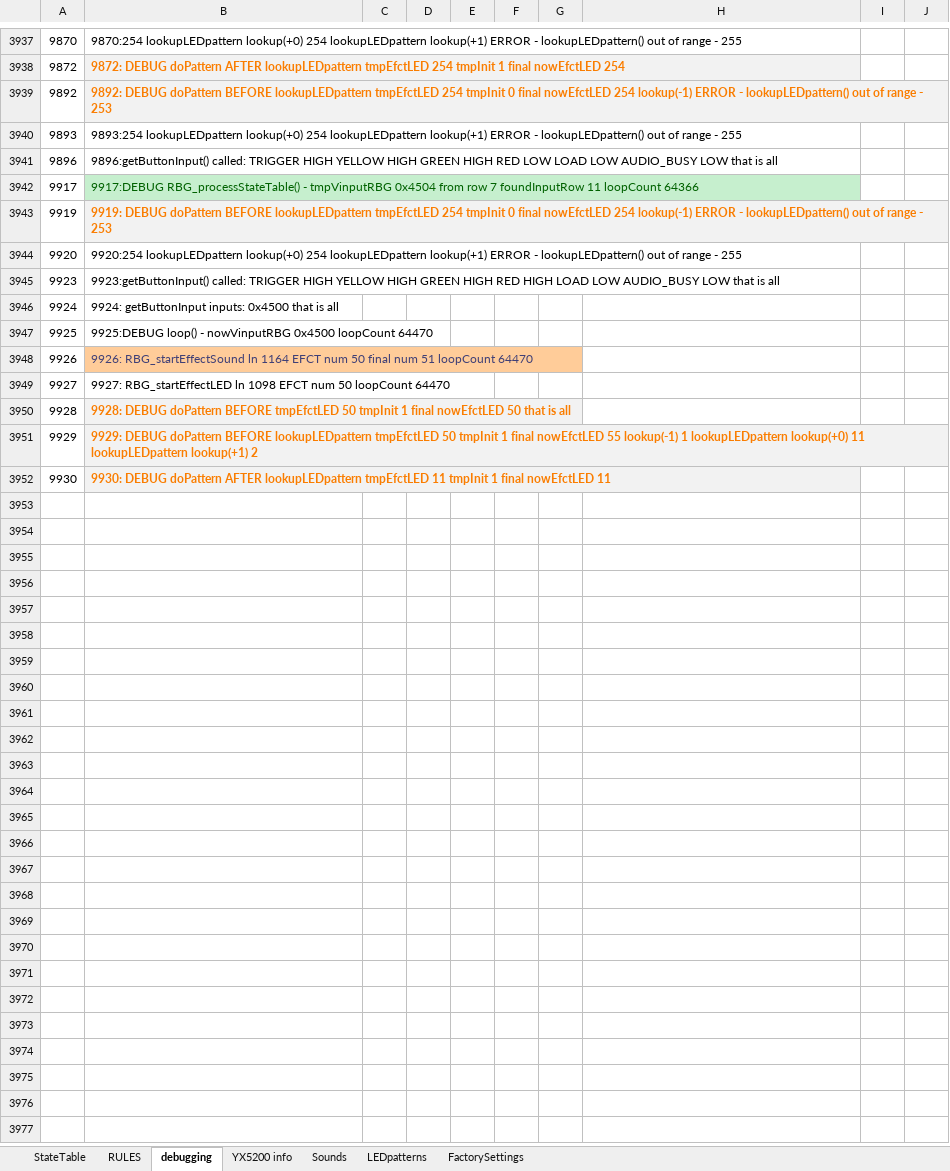
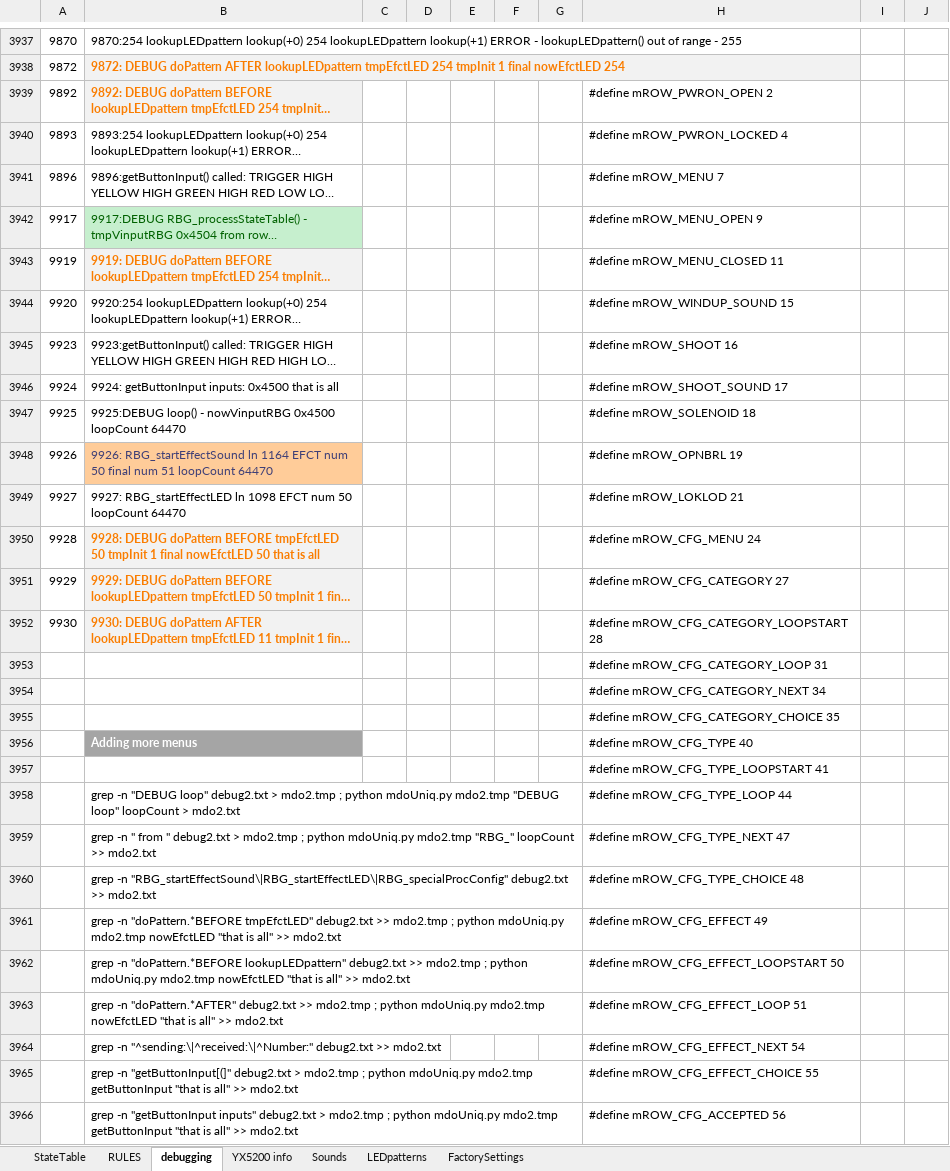
Before and after one commit to Mark-MDO47/RubberBandGun, an Excel workbook: RBG_arduino/StateTable_minimal.xlsx, sheet debugging, drawn as a sheet; only a part is shown, gaps mark what is left out; long unchanged cells end in …; values as stored, in another font and other column widths than the file's, no borders; the diff covers the shown part only; the diff names each change by its address in the sheet, - before the commit and + after, or states it on an @@ line.

```diff
--- a/RBG_arduino/StateTable_minimal.xlsx (sheet debugging)
+++ b/RBG_arduino/StateTable_minimal.xlsx (sheet debugging)
-H3939: (empty)
+H3939: #define mROW_PWRON_OPEN 2
-H3940: (empty)
+H3940: #define mROW_PWRON_LOCKED 4
-H3941: (empty)
+H3941: #define mROW_MENU 7
-H3942: (empty)
+H3942: #define mROW_MENU_OPEN 9
-H3943: (empty)
+H3943: #define mROW_MENU_CLOSED 11
-H3944: (empty)
+H3944: #define mROW_WINDUP_SOUND 15
-H3945: (empty)
+H3945: #define mROW_SHOOT 16
-H3946: (empty)
+H3946: #define mROW_SHOOT_SOUND 17
-H3947: (empty)
+H3947: #define mROW_SOLENOID 18
-H3948: (empty)
+H3948: #define mROW_OPNBRL 19
-H3949: (empty)
+H3949: #define mROW_LOKLOD 21
-H3950: (empty)
+H3950: #define mROW_CFG_MENU 24
-H3951: (empty)
+H3951: #define mROW_CFG_CATEGORY 27
-H3952: (empty)
+H3952: #define mROW_CFG_CATEGORY_LOOPSTART 28
+row 3953:  |  |  |  |  |  |  | #define mROW_CFG_CATEGORY_LOOP 31
+row 3954:  |  |  |  |  |  |  | #define mROW_CFG_CATEGORY_NEXT 34
+row 3955:  |  |  |  |  |  |  | #define mROW_CFG_CATEGORY_CHOICE 35
+row 3956:  | Adding more menus |  |  |  |  |  | #define mROW_CFG_TYPE 40
+row 3957:  |  |  |  |  |  |  | #define mROW_CFG_TYPE_LOOPSTART 41
+row 3958:  | grep -n "DEBUG loop" debug2.txt > mdo2.tmp ; python mdoUniq.py mdo2.tmp "DEBUG loop" loopCount > mdo2.txt |  |  |  |  |  | #define mROW_CFG_TYPE_LOOP 44
+row 3959:  | grep -n " from " debug2.txt > mdo2.tmp ; python mdoUniq.py mdo2.tmp "RBG_" loopCount >> mdo2.txt |  |  |  |  |  | #define mROW_CFG_TYPE_NEXT 47
+row 3960:  | grep -n "RBG_startEffectSound\|RBG_startEffectLED\|RBG_specialProcConfig" debug2.txt >> mdo2.txt |  |  |  |  |  | #define mROW_CFG_TYPE_CHOICE 48
+row 3961:  | grep -n "doPattern.*BEFORE tmpEfctLED" debug2.txt >> mdo2.tmp ; python mdoUniq.py mdo2.tmp nowEfctLED "that is all" >> mdo2.txt |  |  |  |  |  | #define mROW_CFG_EFFECT 49
+row 3962:  | grep -n "doPattern.*BEFORE lookupLEDpattern" debug2.txt >> mdo2.tmp ; python mdoUniq.py mdo2.tmp nowEfctLED "that is all" >> mdo2.txt |  |  |  |  |  | #define mROW_CFG_EFFECT_LOOPSTART 50
+row 3963:  | grep -n "doPattern.*AFTER" debug2.txt >> mdo2.tmp ; python mdoUniq.py mdo2.tmp nowEfctLED "that is all" >> mdo2.txt |  |  |  |  |  | #define mROW_CFG_EFFECT_LOOP 51
+row 3964:  | grep -n "^sending:\|^received:\|^Number:" debug2.txt >> mdo2.txt |  |  |  |  |  | #define mROW_CFG_EFFECT_NEXT 54
+row 3965:  | grep -n "getButtonInput[(]" debug2.txt > mdo2.tmp ; python mdoUniq.py mdo2.tmp getButtonInput "that is all" >> mdo2.txt |  |  |  |  |  | #define mROW_CFG_EFFECT_CHOICE 55
+row 3966:  | grep -n "getButtonInput inputs" debug2.txt > mdo2.tmp ; python mdoUniq.py mdo2.tmp getButtonInput "that is all" >> mdo2.txt |  |  |  |  |  | #define mROW_CFG_ACCEPTED 56
```
Also changed, not shown: 32 added rows elsewhere in this sheet, sheet StateTable, sheet FactorySettings, hidden cells, 2 other files.
